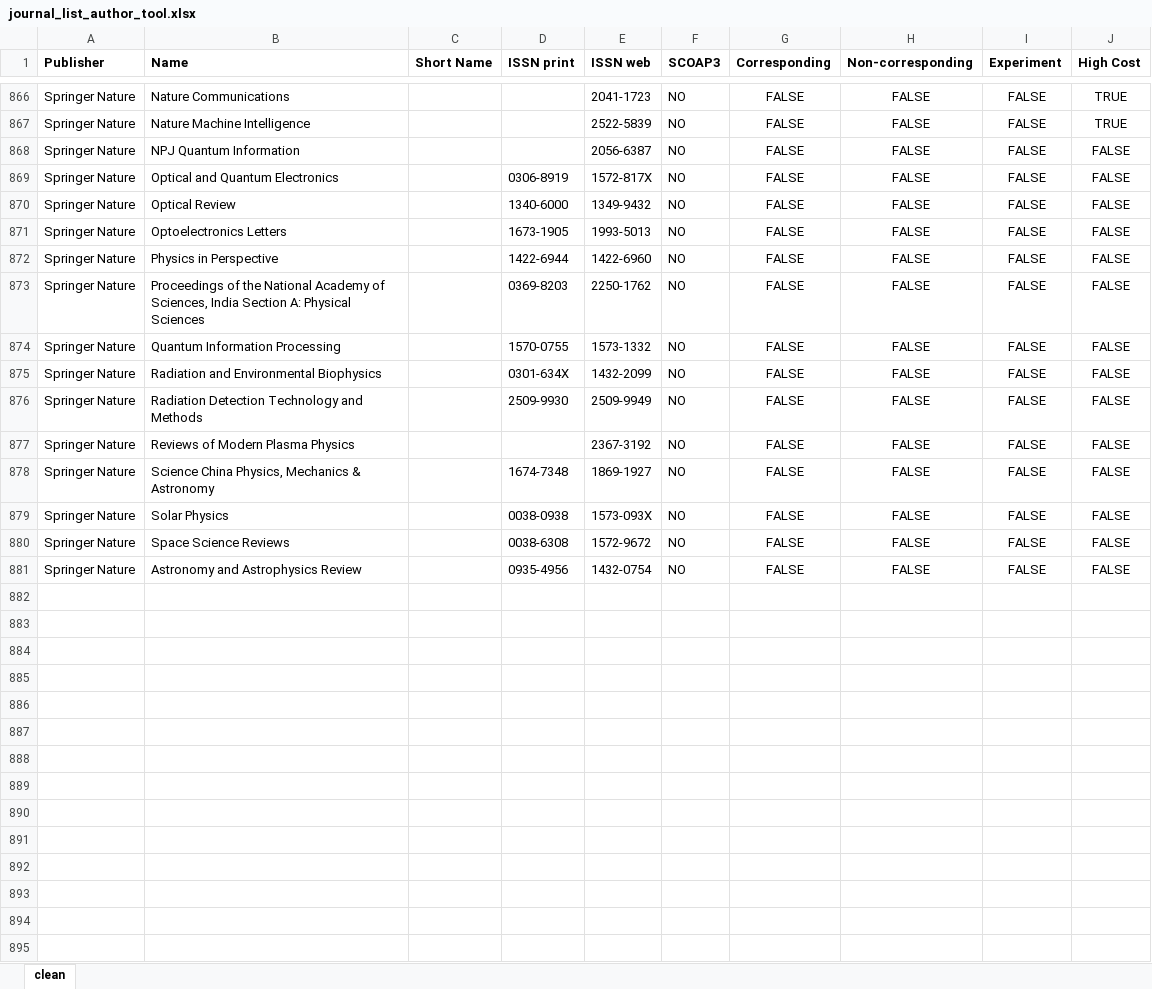
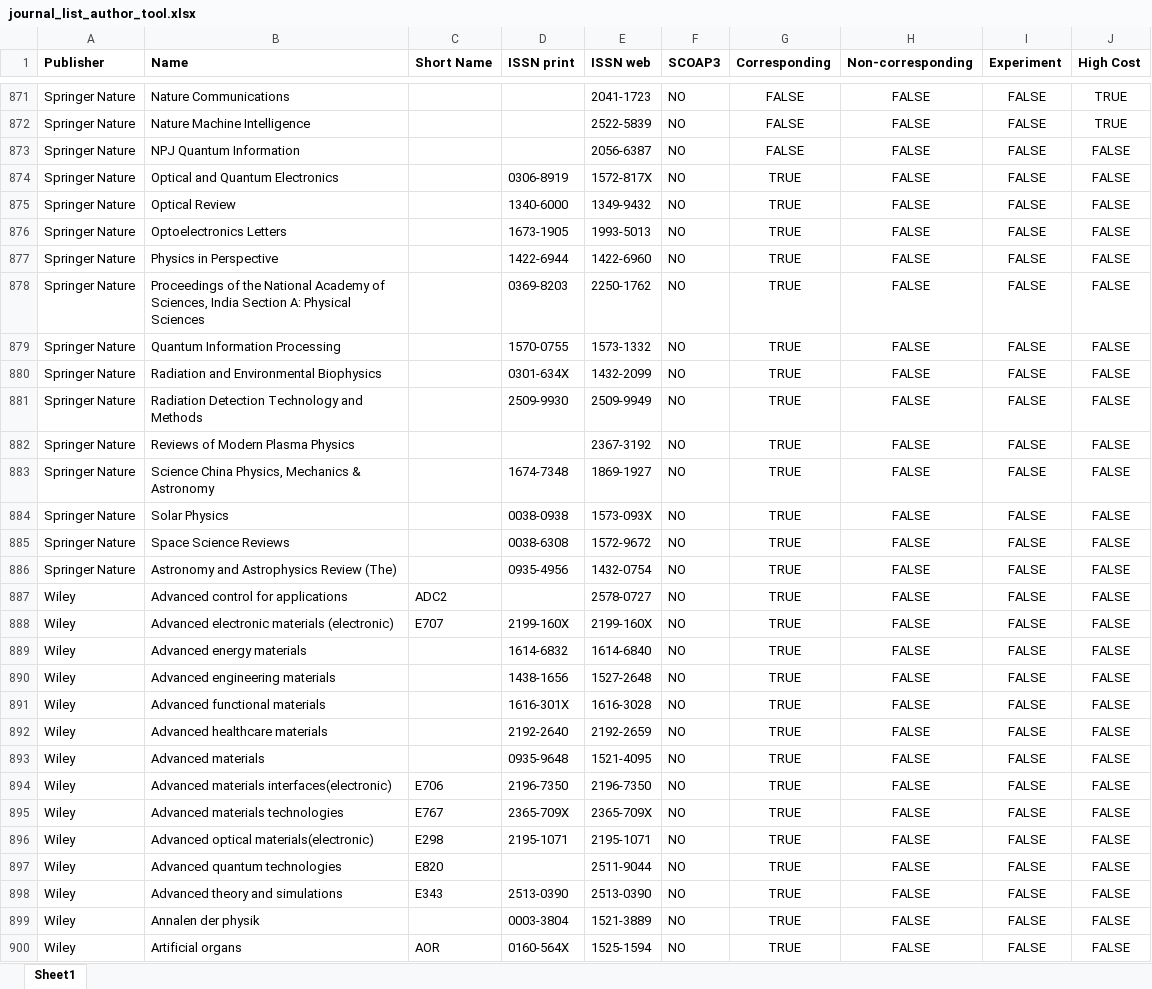
Before and after one commit to cern-sis/cern-authors-guide, an Excel workbook: src/data/journal_list_author_tool.xlsx, sheet Sheet1, drawn as a sheet; only a part is shown, gaps mark what is left out; values as stored, in another font and other column widths than the file's, no borders; addresses are those after the commit; the diff covers the shown part only; the diff names each change by its address in the sheet, - before the commit and + after, or states it on an @@ line.

Commit message:
Add files via upload

```diff
--- a/src/data/journal_list_author_tool.xlsx (sheet Sheet1)
+++ b/src/data/journal_list_author_tool.xlsx (sheet Sheet1)
-sheet tab: clean
+sheet tab: Sheet1
-G874:G886 (Corresponding): FALSE
+G874:G886 (Corresponding): TRUE
-B886 (Name): Astronomy and Astrophysics Review
+B886 (Name): Astronomy and Astrophysics Review (The)
+row 887: Wiley | Advanced control for applications | ADC2 |  | 2578-0727 | NO | TRUE | FALSE | FALSE | FALSE
+row 888: Wiley | Advanced electronic materials (electronic) | E707 | 2199-160X | 2199-160X | NO | TRUE | FALSE | FALSE | FALSE
+row 889: Wiley | Advanced energy materials |  | 1614-6832 | 1614-6840 | NO | TRUE | FALSE | FALSE | FALSE
+row 890: Wiley | Advanced engineering materials |  | 1438-1656 | 1527-2648 | NO | TRUE | FALSE | FALSE | FALSE
+row 891: Wiley | Advanced functional materials |  | 1616-301X | 1616-3028 | NO | TRUE | FALSE | FALSE | FALSE
+row 892: Wiley | Advanced healthcare materials |  | 2192-2640 | 2192-2659 | NO | TRUE | FALSE | FALSE | FALSE
+row 893: Wiley | Advanced materials |  | 0935-9648 | 1521-4095 | NO | TRUE | FALSE | FALSE | FALSE
+row 894: Wiley | Advanced materials interfaces(electronic) | E706 | 2196-7350 | 2196-7350 | NO | TRUE | FALSE | FALSE | FALSE
+row 895: Wiley | Advanced materials technologies | E767 | 2365-709X | 2365-709X | NO | TRUE | FALSE | FALSE | FALSE
+row 896: Wiley | Advanced optical materials(electronic) | E298 | 2195-1071 | 2195-1071 | NO | TRUE | FALSE | FALSE | FALSE
+row 897: Wiley | Advanced quantum technologies | E820 |  | 2511-9044 | NO | TRUE | FALSE | FALSE | FALSE
+row 898: Wiley | Advanced theory and simulations | E343 | 2513-0390 | 2513-0390 | NO | TRUE | FALSE | FALSE | FALSE
+row 899: Wiley | Annalen der physik |  | 0003-3804 | 1521-3889 | NO | TRUE | FALSE | FALSE | FALSE
+row 900: Wiley | Artificial organs | AOR | 0160-564X | 1525-1594 | NO | TRUE | FALSE | FALSE | FALSE
```
Also changed, not shown: 107 added rows and 64 edited cells elsewhere in this sheet.
